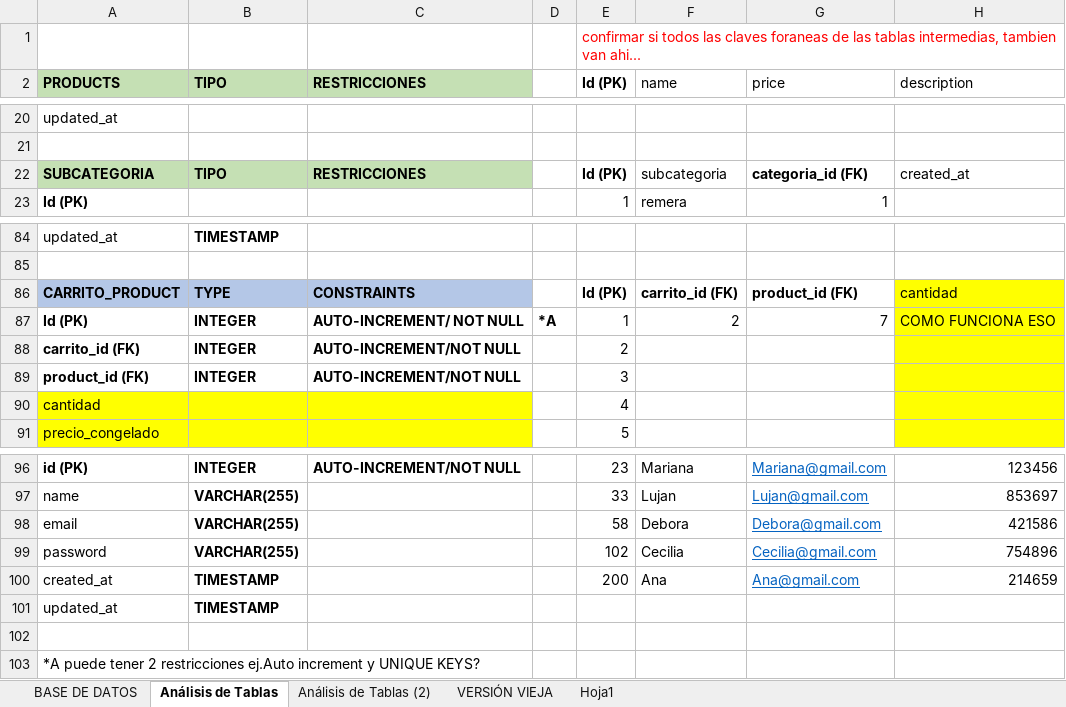
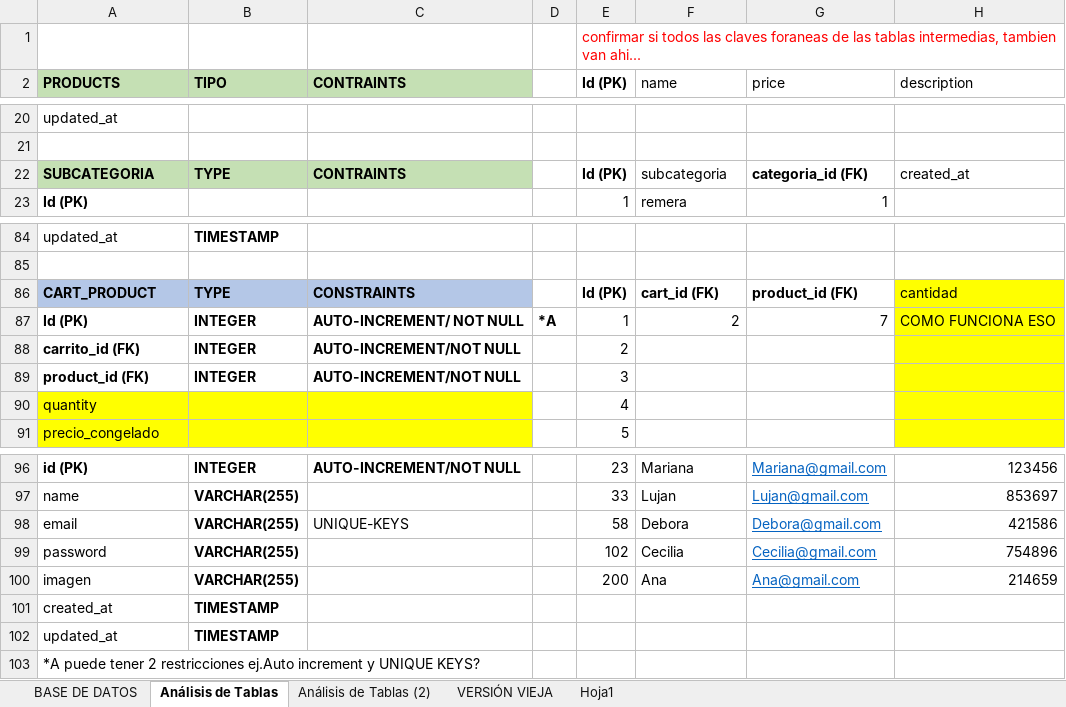
Before and after one commit to xiomaraOcampo/VisteteDePoder, an Excel workbook: tablas_ base de datos.xlsx, sheet Análisis de Tablas, drawn as a sheet; only a part is shown, gaps mark what is left out; values as stored, in another font and other column widths than the file's, no borders; charts and pictures not drawn; removed rows and columns are numbered as before the commit, all else as after; rows hold the shown columns only; the diff covers the shown part only; the diff names each change by its address in the sheet, - before the commit and + after, or states it on an @@ line.

```diff
--- a/tablas_ base de datos.xlsx (sheet Análisis de Tablas)
+++ b/tablas_ base de datos.xlsx (sheet Análisis de Tablas)
-C2: RESTRICCIONES
+C2: CONTRAINTS
-B22 (TIPO): TIPO
+B22 (TIPO): TYPE
-C22 (CONTRAINTS): RESTRICCIONES
+C22 (CONTRAINTS): CONTRAINTS
-A86 (PRODUCTS): CARRITO_PRODUCT
+A86 (PRODUCTS): CART_PRODUCT
-F86 (name): carrito_id (FK)
+F86 (name): cart_id (FK)
-A90 (PRODUCTS): cantidad
+A90 (PRODUCTS): quantity
-C98 (CONTRAINTS): (empty)
+C98 (CONTRAINTS): UNIQUE-KEYS
-A100 (PRODUCTS): created_at
+A100 (PRODUCTS): imagen
-B100 (TIPO): TIMESTAMP
+B100 (TIPO): VARCHAR(255)
+row 101: created_at | TIMESTAMP
-row 102: (empty)
```
Also changed, not shown: 42 edited cells and cell formats elsewhere in this sheet, sheet BASE DE DATOS, charts or pictures.
